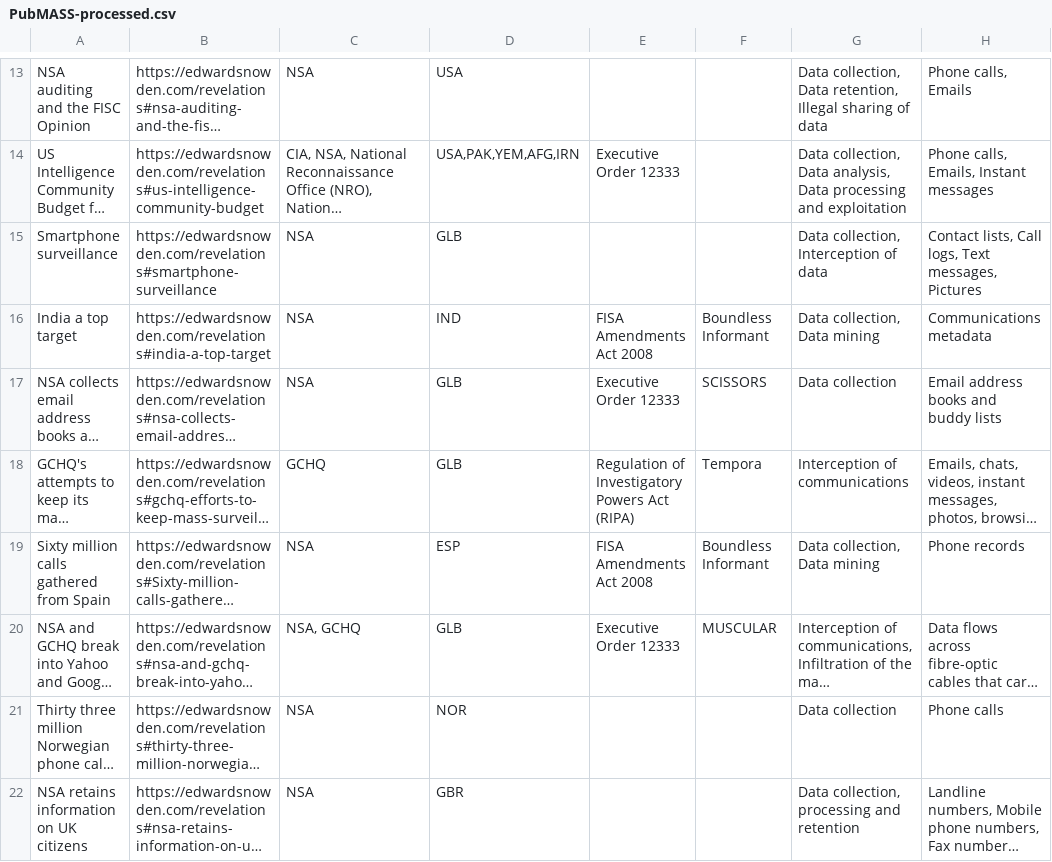
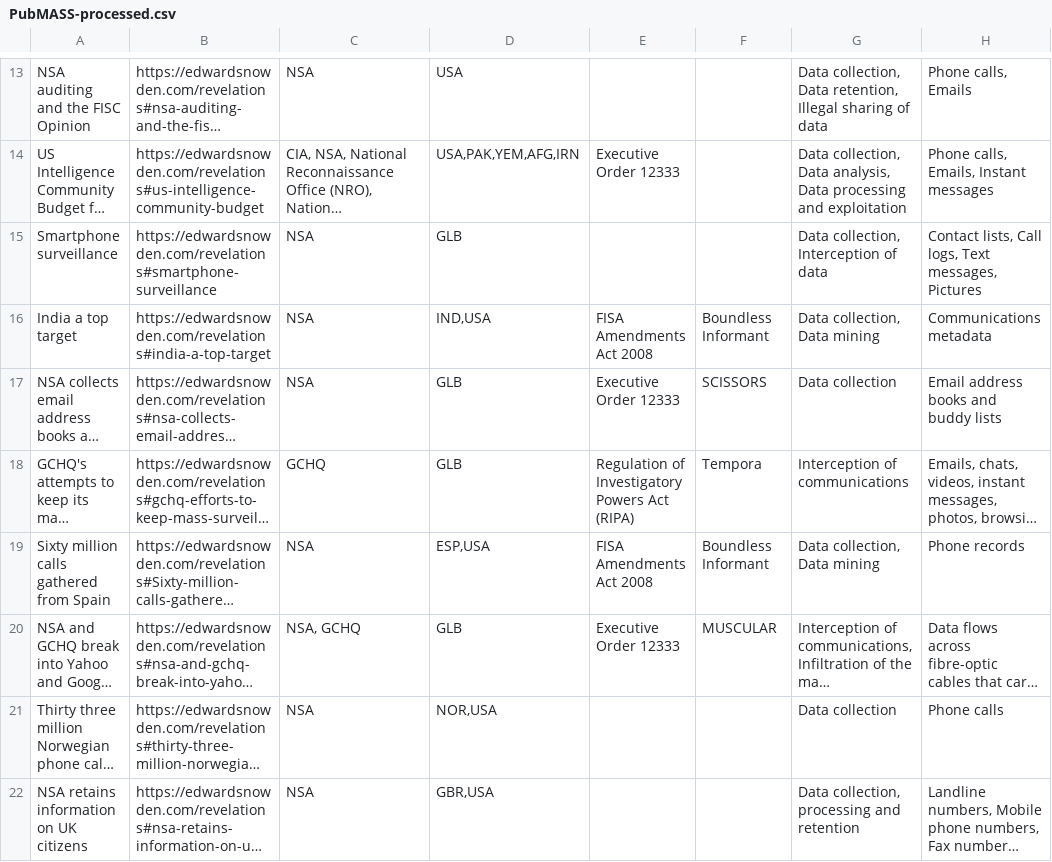
Before and after one commit to surveillance-without-borders/surveillance-without-borders, a CSV file: app/data/PubMASS-processed.csv, drawn as a sheet; only a part is shown, gaps mark what is left out; long unchanged cells end in …; the diff covers the shown part only; the diff names each change by its address in the sheet, - before the commit and + after, or states it on an @@ line.

Commit message:
Update processed CSVs

```diff
--- a/app/data/PubMASS-processed.csv
+++ b/app/data/PubMASS-processed.csv
-D16: IND
+D16: IND,USA
-D19: ESP
+D19: ESP,USA
-D21: NOR
+D21: NOR,USA
-D22: GBR
+D22: GBR,USA
```
Also changed, not shown: 8 edited cells elsewhere in this file, app/data/PubTARGETED-processed.csv.
